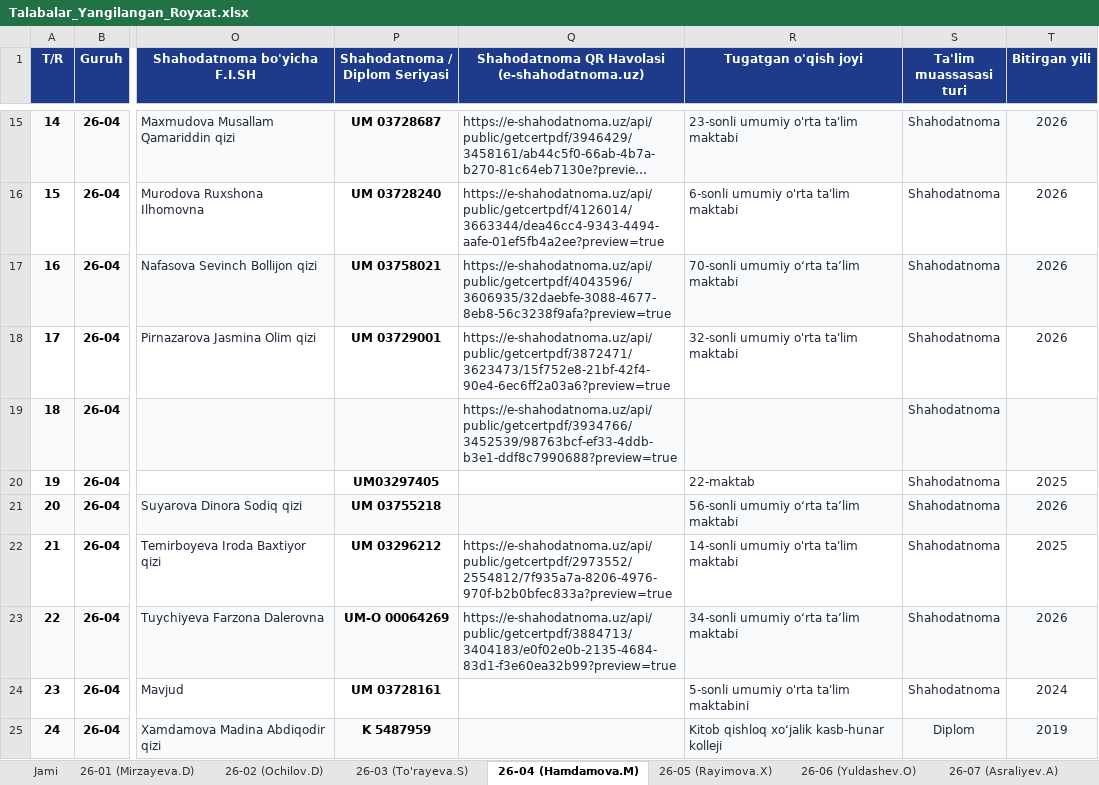
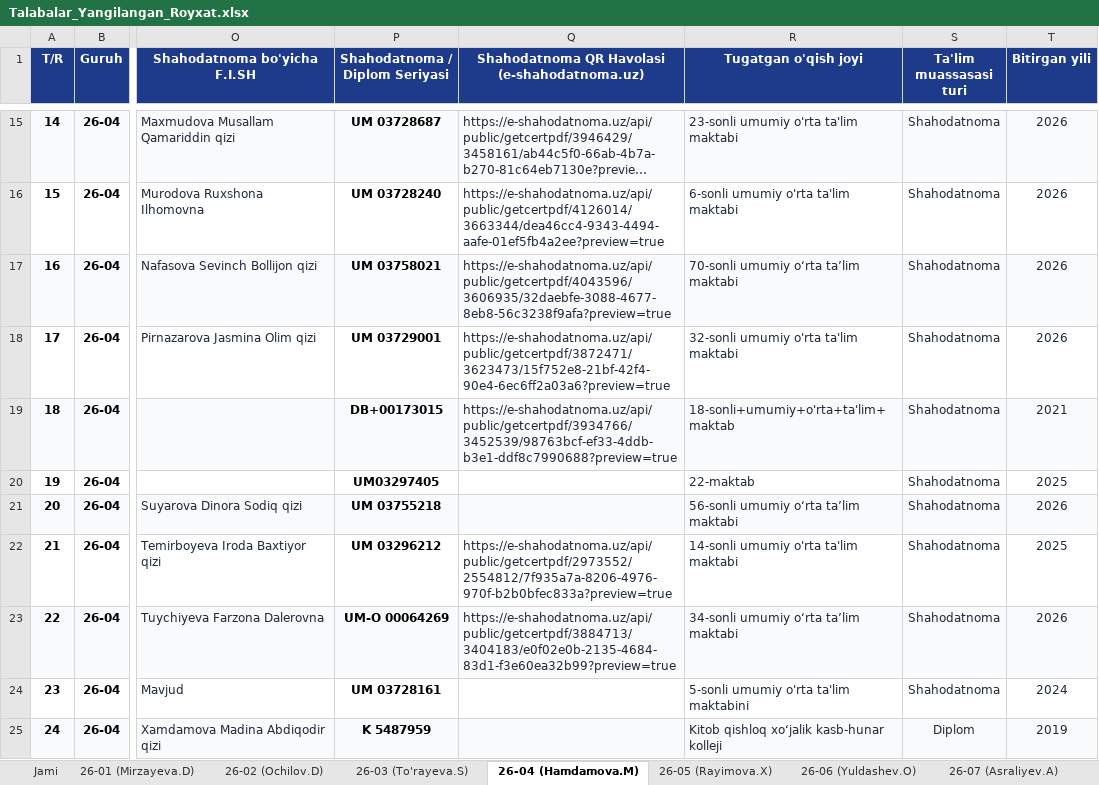
Before and after one commit to ozodbeknapasov007-dotcom/talabalar-jadvali, an Excel workbook: qayta_tekshiruv/Talabalar_Yangilangan_Royxat.xlsx, sheet 26-04 (Hamdamova.M), drawn as a sheet; only a part is shown, gaps mark what is left out; long unchanged cells end in …; values as stored, in another font and other column widths than the file's, no borders; the diff names each change by its address in the sheet, - before the commit and + after, or states it on an @@ line.

```diff
--- a/qayta_tekshiruv/Talabalar_Yangilangan_Royxat.xlsx (sheet 26-04 (Hamdamova.M))
+++ b/qayta_tekshiruv/Talabalar_Yangilangan_Royxat.xlsx (sheet 26-04 (Hamdamova.M))
-P19 (Shahodatnoma / Diplom Seriyasi): (empty)
+P19 (Shahodatnoma / Diplom Seriyasi): DB+00173015
-R19 (Tugatgan o'qish joyi): (empty)
+R19 (Tugatgan o'qish joyi): 18-sonli+umumiy+o'rta+ta'lim+maktab
-T19 (Bitirgan yili): (empty)
+T19 (Bitirgan yili): 2021
```
Also changed, not shown: sheet Jami, Talabalar_Toliq_Royxati.xlsx, Talabalar_Yangilangan_Royxat.xlsx, 2 other files.
